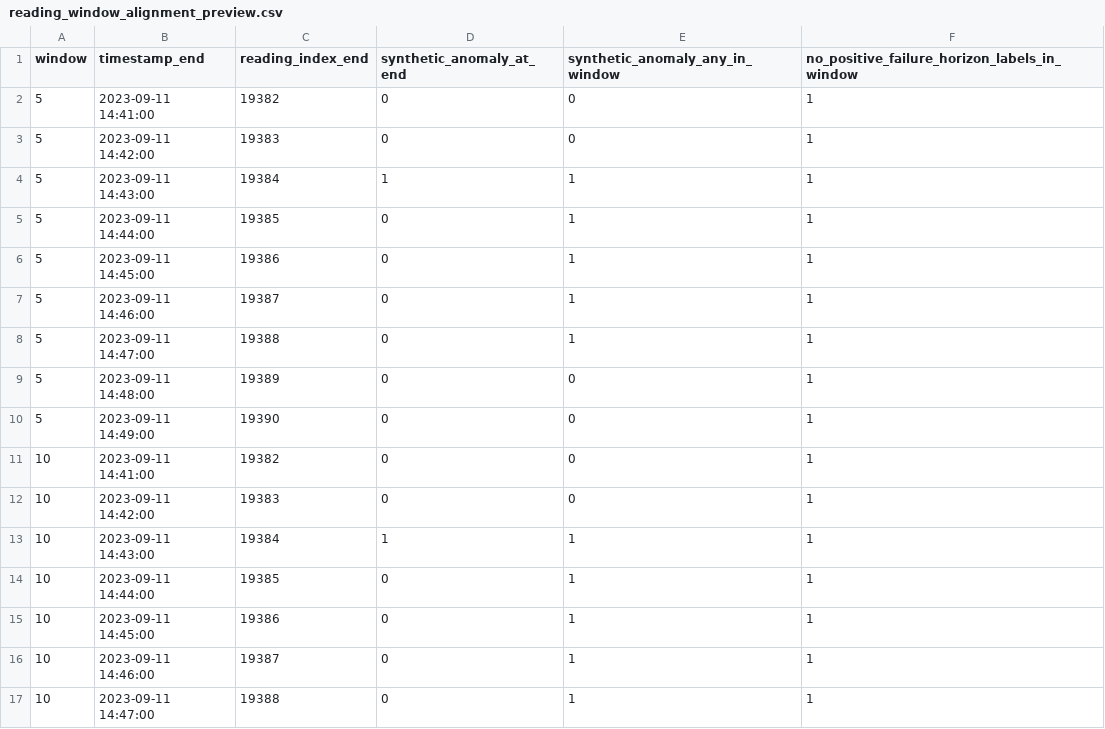
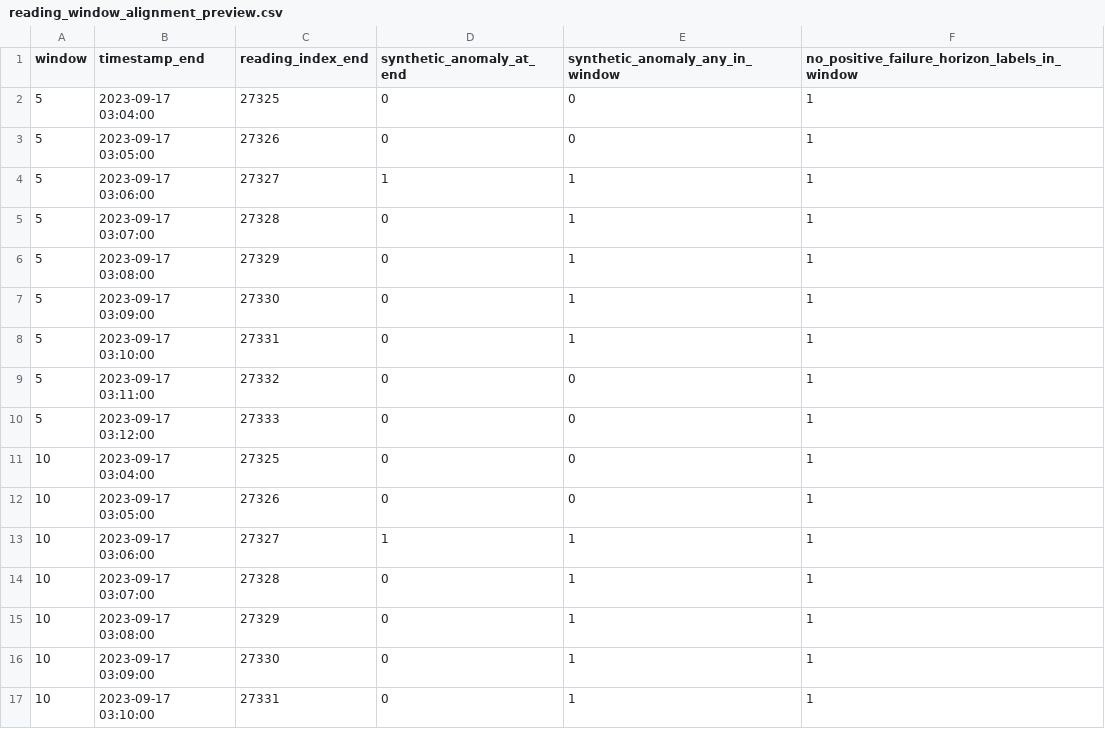
Before and after one commit to christdh00/IBM_Z_Datathon, a CSV file: synthetic_benchmark_outputs/reading_window_alignment_preview.csv, drawn as a sheet; only a part is shown; the diff covers the shown part only.

Commit message:
added more sample contaminated datasets

```diff
--- a/synthetic_benchmark_outputs/reading_window_alignment_preview.csv
+++ b/synthetic_benchmark_outputs/reading_window_alignment_preview.csv
@@ -1,17 +1,17 @@
 window,timestamp_end,reading_index_end,synthetic_anomaly_at_end,synthetic_anomaly_any_in_window,no_positive_failure_horizon_labels_in_window
-5,2023-09-11 14:41:00,19382,0,0,1
-5,2023-09-11 14:42:00,19383,0,0,1
-5,2023-09-11 14:43:00,19384,1,1,1
-5,2023-09-11 14:44:00,19385,0,1,1
-5,2023-09-11 14:45:00,19386,0,1,1
-5,2023-09-11 14:46:00,19387,0,1,1
-5,2023-09-11 14:47:00,19388,0,1,1
-5,2023-09-11 14:48:00,19389,0,0,1
-5,2023-09-11 14:49:00,19390,0,0,1
-10,2023-09-11 14:41:00,19382,0,0,1
-10,2023-09-11 14:42:00,19383,0,0,1
-10,2023-09-11 14:43:00,19384,1,1,1
-10,2023-09-11 14:44:00,19385,0,1,1
-10,2023-09-11 14:45:00,19386,0,1,1
-10,2023-09-11 14:46:00,19387,0,1,1
-10,2023-09-11 14:47:00,19388,0,1,1
+5,2023-09-17 03:04:00,27325,0,0,1
+5,2023-09-17 03:05:00,27326,0,0,1
+5,2023-09-17 03:06:00,27327,1,1,1
+5,2023-09-17 03:07:00,27328,0,1,1
+5,2023-09-17 03:08:00,27329,0,1,1
+5,2023-09-17 03:09:00,27330,0,1,1
+5,2023-09-17 03:10:00,27331,0,1,1
+5,2023-09-17 03:11:00,27332,0,0,1
+5,2023-09-17 03:12:00,27333,0,0,1
+10,2023-09-17 03:04:00,27325,0,0,1
+10,2023-09-17 03:05:00,27326,0,0,1
+10,2023-09-17 03:06:00,27327,1,1,1
+10,2023-09-17 03:07:00,27328,0,1,1
+10,2023-09-17 03:08:00,27329,0,1,1
+10,2023-09-17 03:09:00,27330,0,1,1
+10,2023-09-17 03:10:00,27331,0,1,1
```
Also changed, not shown: 40 edited cells elsewhere in this file, 50 other files.
